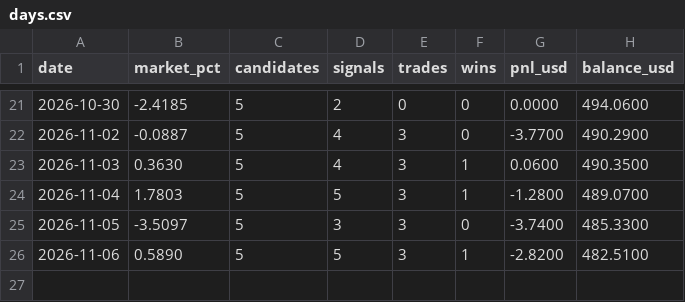
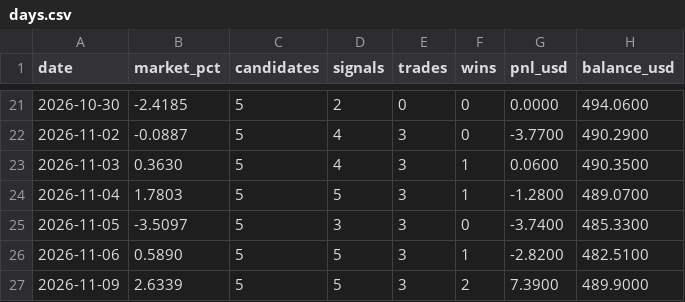
Before and after one commit to Mr-MTB/stock-assistant, a CSV file: journal/days.csv, drawn as a sheet; only a part is shown, gaps mark what is left out; the diff names each change by its address in the sheet, - before the commit and + after, or states it on an @@ line.

```diff
--- a/journal/days.csv
+++ b/journal/days.csv
+row 27: 2026-11-09 | 2.6339 | 5 | 5 | 3 | 2 | 7.3900 | 489.9000
```
Also changed, not shown: journal/signals.csv, journal/trades.csv, 2 other files.
